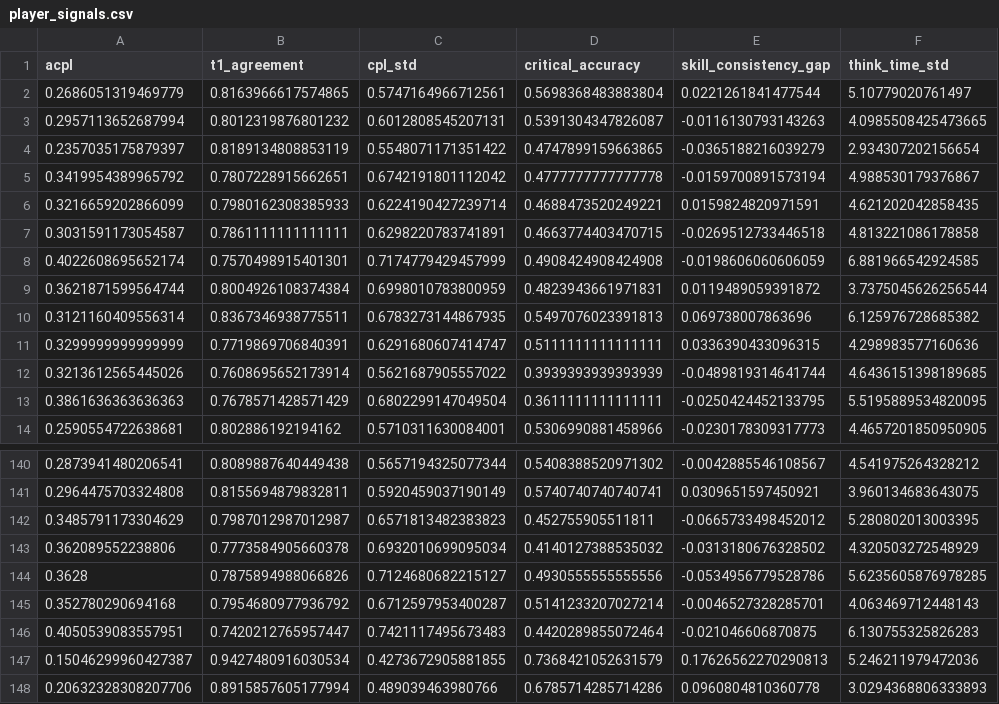
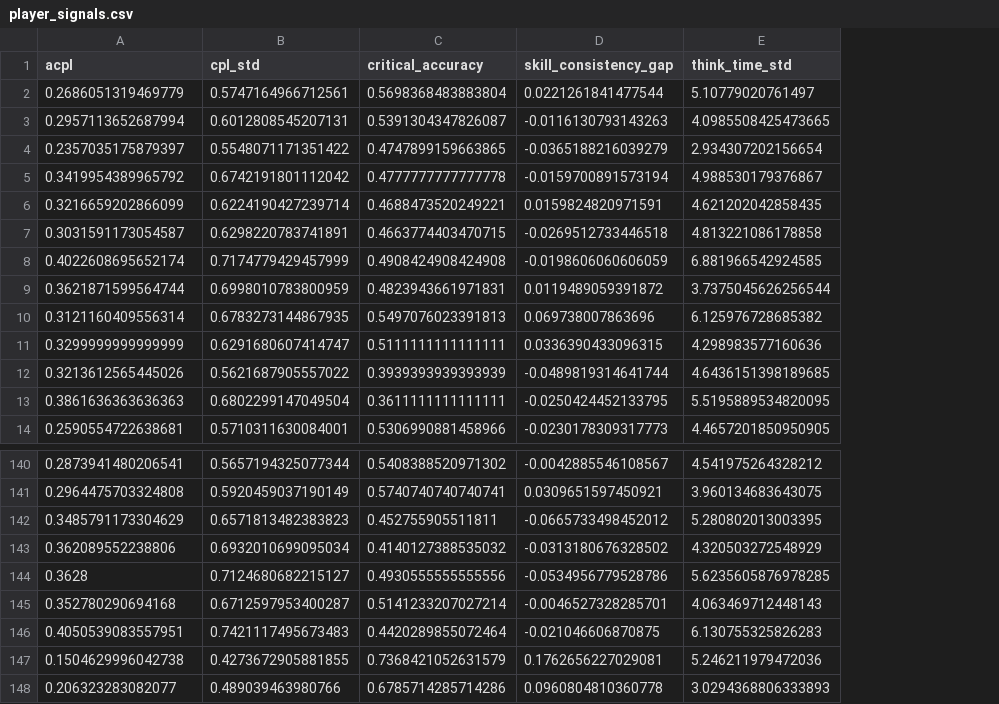
Before and after one commit to seralitz/panopticon, a CSV file: player_signals.csv, drawn as a sheet; only a part is shown, gaps mark what is left out; removed rows and columns are numbered as before the commit, all else as after; the diff names each change by its address in the sheet, - before the commit and + after, or states it on an @@ line.

Commit message:
P0 fixes: remove T1 from scoring, add Flask backend
- Remove t1_agreement from all signal arrays (was circularly used as
  both labeling filter and anomaly signal). Kept sig_t1() only as the
  engine-cheater labeling filter in find_real_cheaters.py.
- All scoring now uses 7 signals: acpl, cpl_std, ca, scg, tts, lar, ogc
- Add backend.py: Flask server that serves panopticon.html at GET /
  and computes all signals server-side at GET /api/analyze/<username>.
  Avoids CORS issues; no more moves=true in browser fetch.
- panopticon.html: replace client-side Lichess fetch + all calc* fns
  + anomalyScore + verdict with a single /api/analyze call.
- Strip t1 column from player_signals.csv (145 clean players baseline).
- Add requirements.txt.
- Fix RD dampening index: scg moves from index 4 → 3 after T1 removal.
- Update PAIRS in all files to remove t1-dependent scatter plots.

```diff
--- a/player_signals.csv
+++ b/player_signals.csv
-column B (t1_agreement), rows 2-14: 0.8163966617574865 | 0.8012319876801232 | 0.8189134808853119 | 0.7807228915662651 | 0.7980162308385933 | 0.7861111111111111 | 0.7570498915401301 | 0.8004926108374384 | 0.8367346938775511 | 0.7719869706840391 | 0.7608695652173914 | 0.7678571428571429 | 0.802886192194162; rows 140-148: 0.8089887640449438 | 0.8155694879832811 | 0.7987012987012987 | 0.7773584905660378 | 0.7875894988066826 | 0.7954680977936792 | 0.7420212765957447 | 0.9427480916030534 | 0.8915857605177994
-A147 (acpl): 0.15046299960427387
+A147 (acpl): 0.1504629996042738
-D147 (skill_consistency_gap): 0.17626562270290813
+D147 (skill_consistency_gap): 0.1762656227029081
-A148 (acpl): 0.20632328308207706
+A148 (acpl): 0.206323283082077
```
Also changed, not shown: 6 other files.
